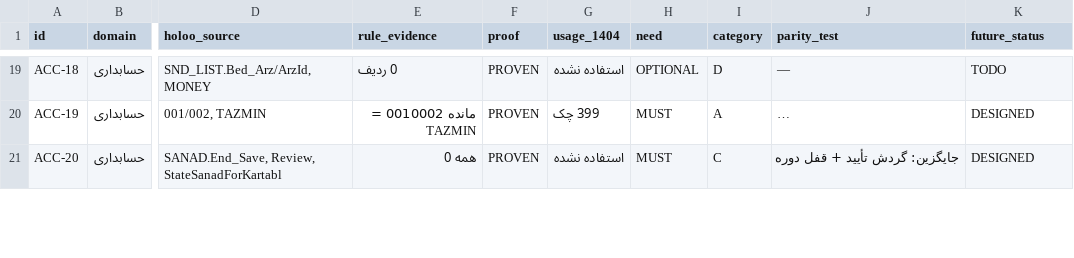
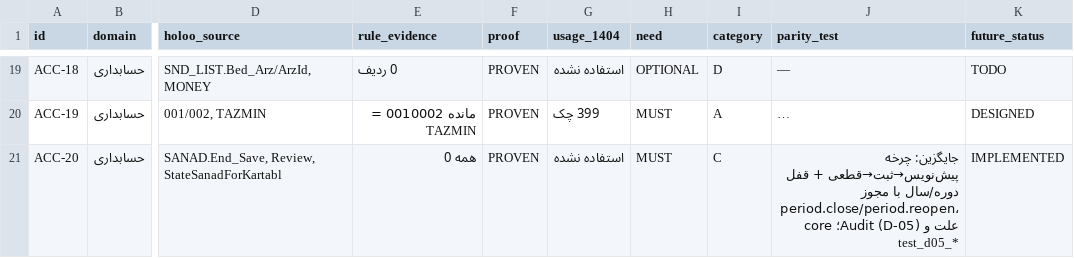
Before and after one commit to alishiravi40-a11y/-, a CSV file: reverse_engineering/hesabdari_rasmi/compatibility/holoo_compatibility_matrix.csv, drawn as a sheet; only a part is shown, gaps mark what is left out; long unchanged cells end in …; the diff covers the shown part only; the diff names each change by its address in the sheet, - before the commit and + after, or states it on an @@ line.

```diff
--- a/reverse_engineering/hesabdari_rasmi/compatibility/holoo_compatibility_matrix.csv
+++ b/reverse_engineering/hesabdari_rasmi/compatibility/holoo_compatibility_matrix.csv
-J21 (parity_test): جایگزین: گردش تأیید + قفل دوره
+J21 (parity_test): جایگزین: چرخه پیش‌نویس→ثبت→قطعی + قفل دوره/سال با مجوز period.close/period.reopen، علت و Audit (D-05)؛ core test_d05_*
-K21 (future_status): DESIGNED
+K21 (future_status): IMPLEMENTED
```
Also changed, not shown: 1 added row and 9 edited cells elsewhere in this file, 19 other files.
